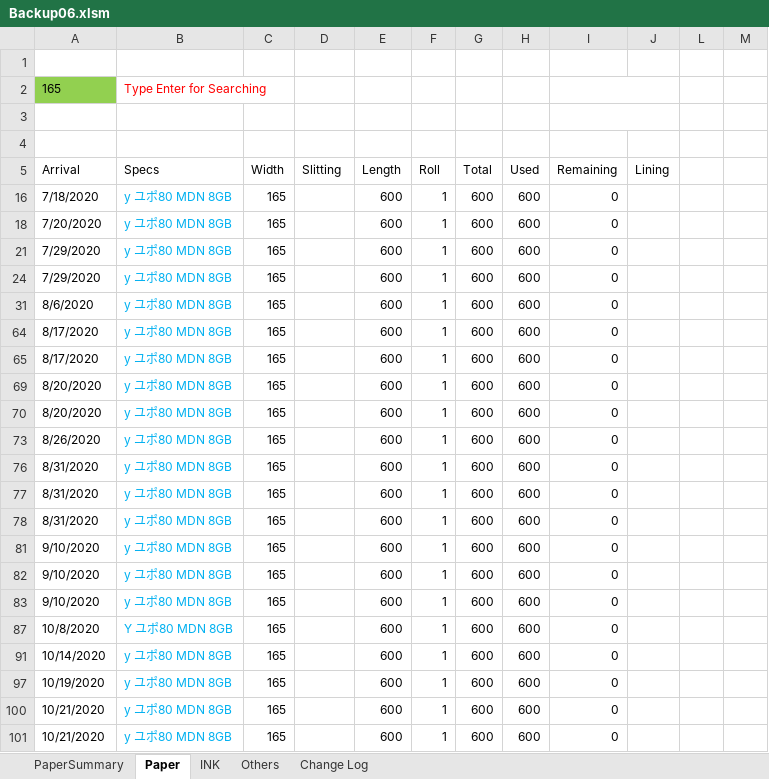
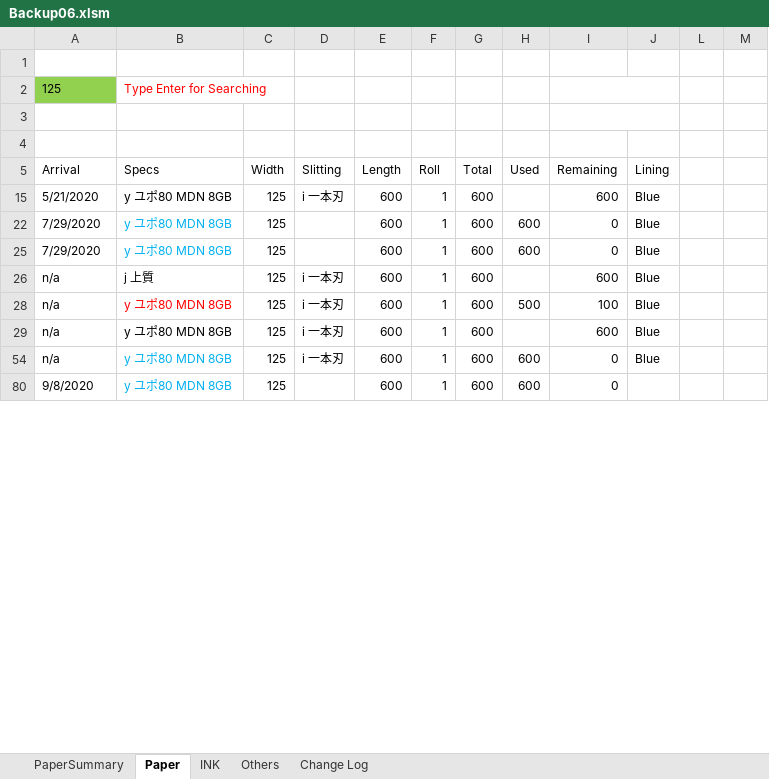
Before and after one commit to vicktor9450/demoSKU, an Excel workbook: Backup06.xlsm, sheet Paper, drawn as a sheet; only a part is shown; values as stored, in another font and other column widths than the file's, no borders; charts and pictures and table styles not drawn; removed rows and columns are numbered as before the commit, all else as after; the diff covers the shown part only; the diff names each change by its address in the sheet, - before the commit and + after, or states it on an @@ line.

Commit message:
he

```diff
--- a/Backup06.xlsm (sheet Paper)
+++ b/Backup06.xlsm (sheet Paper)
-A2 (Arrival): 165
+A2 (Arrival): 125
@@ row 16 hidden: 7/18/2020 | y ユポ80 MDN 8GB | 165 |  | 600 | 1 | 600 | 600 | 0 @@
@@ row 18 hidden: 7/20/2020 | y ユポ80 MDN 8GB | 165 |  | 600 | 1 | 600 | 600 | 0 @@
@@ row 15 unhidden: 5/21/2020 | y ユポ80 MDN 8GB | 125 | i 一本刃 | 600 | 1 | 600 |  | 600 | Blue @@
-C22 (Width): 165
+C22 (Width): 125
-J22 (Lining): (empty)
+J22 (Lining): Blue
-C25 (Width): 165
+C25 (Width): 125
-J25 (Lining): (empty)
+J25 (Lining): Blue
@@ row 26 unhidden: n/a | j 上質 | 125 | i 一本刃 | 600 | 1 | 600 |  | 600 | Blue @@
@@ row 28 unhidden: n/a | y ユポ80 MDN 8GB | 125 | i 一本刃 | 600 | 1 | 600 | 500 | 100 | Blue @@
@@ row 29 unhidden: n/a | y ユポ80 MDN 8GB | 125 | i 一本刃 | 600 | 1 | 600 |  | 600 | Blue @@
-A54 (Arrival): 8/6/2020
+A54 (Arrival): n/a
-C54 (Width): 165
+C54 (Width): 125
-D54 (Slitting): (empty)
+D54 (Slitting): i 一本刃
-J54 (Lining): (empty)
+J54 (Lining): Blue
-A80 (Arrival): 8/17/2020
+A80 (Arrival): 9/8/2020
-C80 (Width): 165
+C80 (Width): 125
@@ row 65 hidden: 8/17/2020 | y ユポ80 MDN 8GB | 165 |  | 600 | 1 | 600 | 600 | 0 @@
@@ row 69 hidden: 8/20/2020 | y ユポ80 MDN 8GB | 165 |  | 600 | 1 | 600 | 600 | 0 @@
@@ row 70 hidden: 8/20/2020 | y ユポ80 MDN 8GB | 165 |  | 600 | 1 | 600 | 600 | 0 @@
@@ row 73 hidden: 8/26/2020 | y ユポ80 MDN 8GB | 165 |  | 600 | 1 | 600 | 600 | 0 @@
@@ row 76 hidden: 8/31/2020 | y ユポ80 MDN 8GB | 165 |  | 600 | 1 | 600 | 600 | 0 @@
@@ row 77 hidden: 8/31/2020 | y ユポ80 MDN 8GB | 165 |  | 600 | 1 | 600 | 600 | 0 @@
@@ row 78 hidden: 8/31/2020 | y ユポ80 MDN 8GB | 165 |  | 600 | 1 | 600 | 600 | 0 @@
@@ row 81 hidden: 9/10/2020 | y ユポ80 MDN 8GB | 165 |  | 600 | 1 | 600 | 600 | 0 @@
@@ row 82 hidden: 9/10/2020 | y ユポ80 MDN 8GB | 165 |  | 600 | 1 | 600 | 600 | 0 @@
@@ row 83 hidden: 9/10/2020 | y ユポ80 MDN 8GB | 165 |  | 600 | 1 | 600 | 600 | 0 @@
@@ row 87 hidden: 10/8/2020 | Y ユポ80 MDN 8GB | 165 |  | 600 | 1 | 600 | 600 | 0 @@
@@ row 91 hidden: 10/14/2020 | y ユポ80 MDN 8GB | 165 |  | 600 | 1 | 600 | 600 | 0 @@
@@ row 97 hidden: 10/19/2020 | y ユポ80 MDN 8GB | 165 |  | 600 | 1 | 600 | 600 | 0 @@
@@ row 100 hidden: 10/21/2020 | y ユポ80 MDN 8GB | 165 |  | 600 | 1 | 600 | 600 | 0 @@
@@ row 101 hidden: 10/21/2020 | y ユポ80 MDN 8GB | 165 |  | 600 | 1 | 600 | 600 | 0 @@
```
Also changed, not shown: 1 removed row, 11 hidden or unhidden rows, 7 edited cells and cell formats elsewhere in this sheet, sheet PaperSummary, formulas that keep their value, hidden cells.
